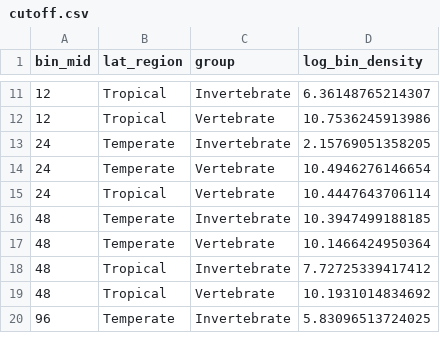
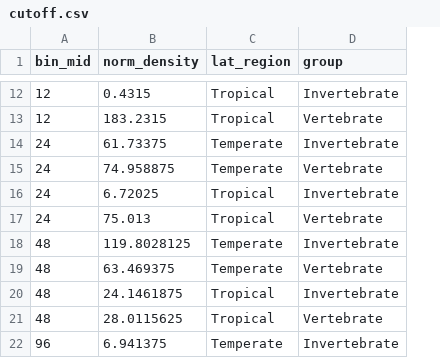
Before and after one commit to FreddieJH/inverts_size_spec, a CSV file: data/cutoff.csv, drawn as a sheet; only a part is shown, gaps mark what is left out; removed rows and columns are numbered as before the commit, all else as after; the diff covers the shown part only; the diff names each change by its address in the sheet, - before the commit and + after, or states it on an @@ line.

```diff
--- a/data/cutoff.csv
+++ b/data/cutoff.csv
+column B (norm_density), rows 12-15: 0.4315 | 183.2315 | 61.73375 | 74.958875; rows 17-22: 75.013 | 119.8028125 | 63.469375 | 24.1461875 | 28.0115625 | 6.941375
-column D (log_bin_density), rows 11-20: 6.36148765214307 | 10.7536245913986 | 2.15769051358205 | 10.4946276146654 | 10.4447643706114 | 10.3947499188185 | 10.1466424950364 | 7.72725339417412 | 10.1931014834692 | 5.83096513724025
+row 16: 24 | 6.72025 | Tropical | Invertebrate
```
Also changed, not shown: 4 added rows and 3 removed rows elsewhere in this file, data/lat_bins_slopes.csv, data/lw.csv, 20 other files.
